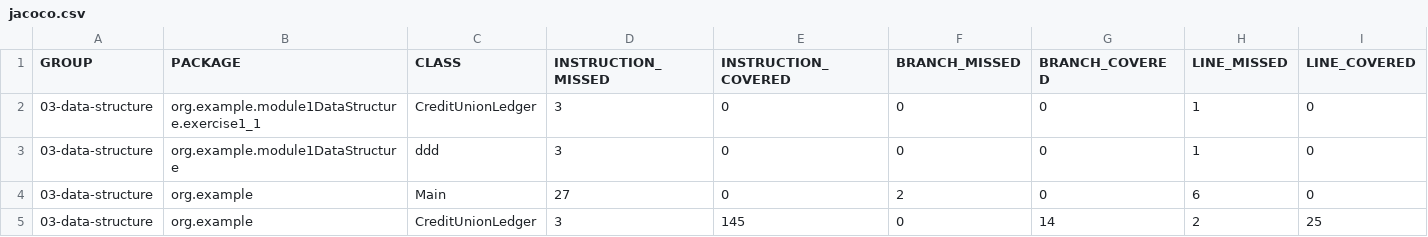
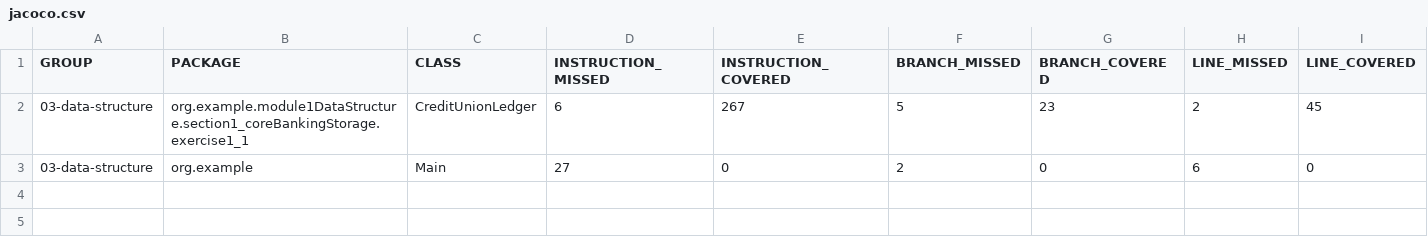
Before and after one commit to belvinard-p/03-data-structure, a CSV file: target/site/jacoco/jacoco.csv, drawn as a sheet; only a part is shown; removed rows and columns are numbered as before the commit, all else as after; rows hold the shown columns only; the diff names each change by its address in the sheet, - before the commit and + after, or states it on an @@ line.

```diff
--- a/target/site/jacoco/jacoco.csv
+++ b/target/site/jacoco/jacoco.csv
-row 2: 03-data-structure | org.example.module1DataStructure.exercise1_1 | CreditUnionLedger | 3 | 0 | 0 | 0 | 1 | 0
-row 3: 03-data-structure | org.example.module1DataStructure | ddd | 3 | 0 | 0 | 0 | 1 | 0
+row 2: 03-data-structure | org.example.module1DataStructure.section1_coreBankingStorage.exercise1_1 | CreditUnionLedger | 6 | 267 | 5 | 23 | 2 | 45
-row 5: 03-data-structure | org.example | CreditUnionLedger | 3 | 145 | 0 | 14 | 2 | 25
```
Also changed, not shown: 35 other files.
